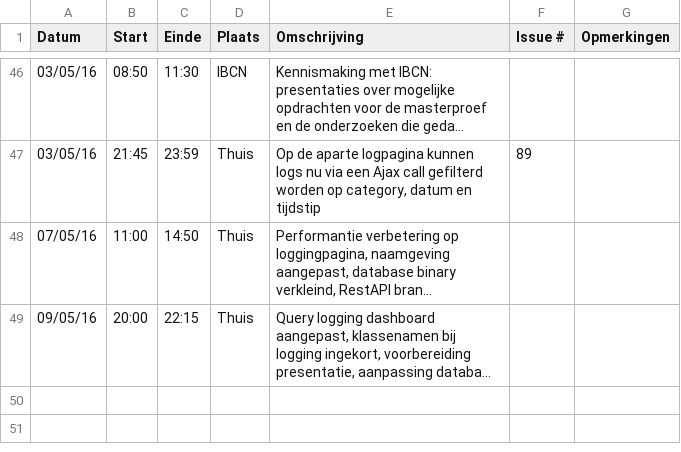
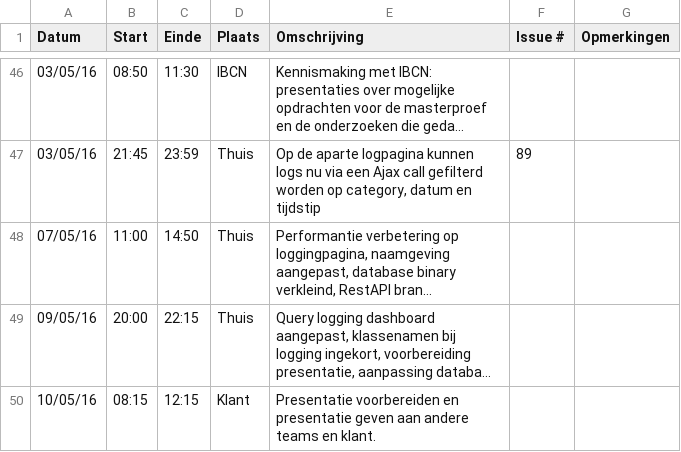
Before and after one commit to ghentlivinglab/Traffic-Travel-Time-Analyzer-4, a CSV file: Tomas-BolckmansLogboek.csv, drawn as a sheet; only a part is shown, gaps mark what is left out; long unchanged cells end in …; the diff names each change by its address in the sheet, - before the commit and + after, or states it on an @@ line.

Commit message:
Update Tomas-BolckmansLogboek.csv

```diff
--- a/Tomas-BolckmansLogboek.csv
+++ b/Tomas-BolckmansLogboek.csv
+row 50: 10/05/16 | 08:15 | 12:15 | Klant | Presentatie voorbereiden en presentatie geven aan andere teams en klant.
```
